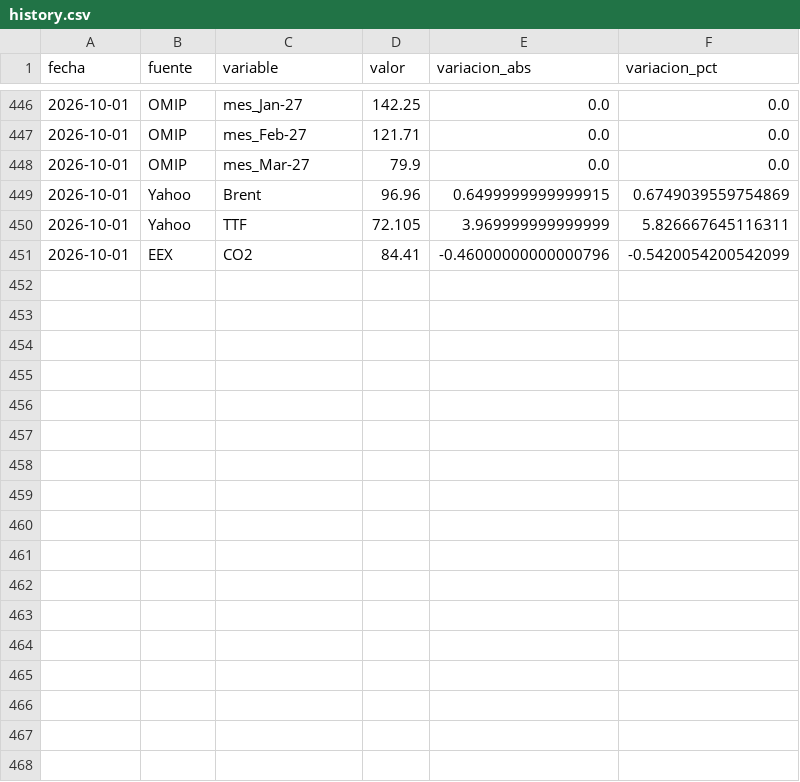
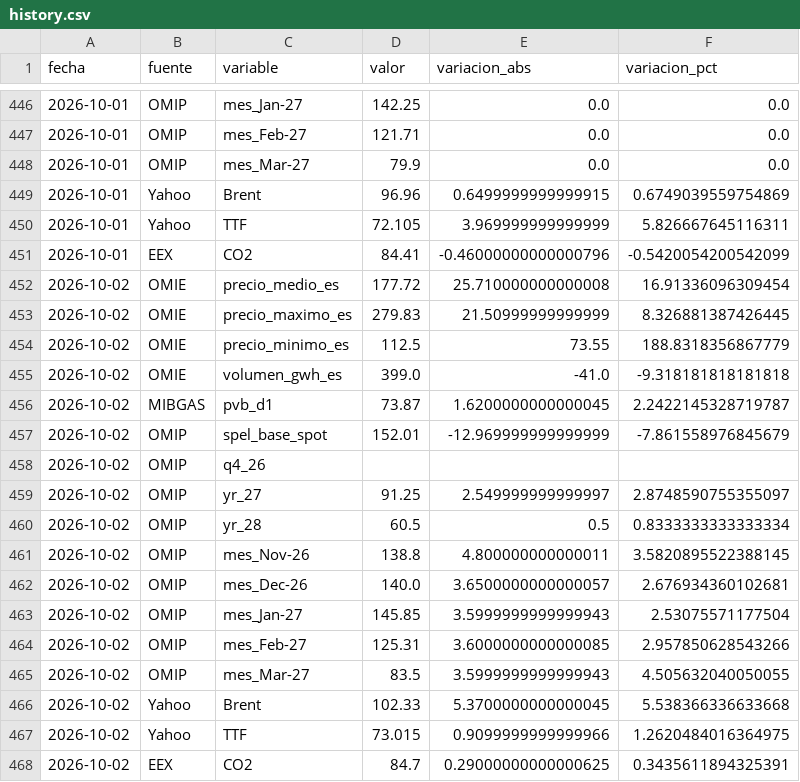
Before and after one commit to robertoginer-ux/energy-market, a CSV file: data/history.csv, drawn as a sheet; only a part is shown, gaps mark what is left out; the diff names each change by its address in the sheet, - before the commit and + after, or states it on an @@ line.

```diff
--- a/data/history.csv
+++ b/data/history.csv
+row 452: 2026-10-02 | OMIE | precio_medio_es | 177.72 | 25.710000000000008 | 16.91336096309454
+row 453: 2026-10-02 | OMIE | precio_maximo_es | 279.83 | 21.50999999999999 | 8.326881387426445
+row 454: 2026-10-02 | OMIE | precio_minimo_es | 112.5 | 73.55 | 188.8318356867779
+row 455: 2026-10-02 | OMIE | volumen_gwh_es | 399.0 | -41.0 | -9.318181818181818
+row 456: 2026-10-02 | MIBGAS | pvb_d1 | 73.87 | 1.6200000000000045 | 2.2422145328719787
+row 457: 2026-10-02 | OMIP | spel_base_spot | 152.01 | -12.969999999999999 | -7.861558976845679
+row 458: 2026-10-02 | OMIP | q4_26
+row 459: 2026-10-02 | OMIP | yr_27 | 91.25 | 2.549999999999997 | 2.8748590755355097
+row 460: 2026-10-02 | OMIP | yr_28 | 60.5 | 0.5 | 0.8333333333333334
+row 461: 2026-10-02 | OMIP | mes_Nov-26 | 138.8 | 4.800000000000011 | 3.5820895522388145
+row 462: 2026-10-02 | OMIP | mes_Dec-26 | 140.0 | 3.6500000000000057 | 2.676934360102681
+row 463: 2026-10-02 | OMIP | mes_Jan-27 | 145.85 | 3.5999999999999943 | 2.53075571177504
+row 464: 2026-10-02 | OMIP | mes_Feb-27 | 125.31 | 3.6000000000000085 | 2.957850628543266
+row 465: 2026-10-02 | OMIP | mes_Mar-27 | 83.5 | 3.5999999999999943 | 4.505632040050055
+row 466: 2026-10-02 | Yahoo | Brent | 102.33 | 5.3700000000000045 | 5.538366336633668
+row 467: 2026-10-02 | Yahoo | TTF | 73.015 | 0.9099999999999966 | 1.2620484016364975
+row 468: 2026-10-02 | EEX | CO2 | 84.7 | 0.29000000000000625 | 0.3435611894325391
```
Also changed, not shown: 1 other file.
